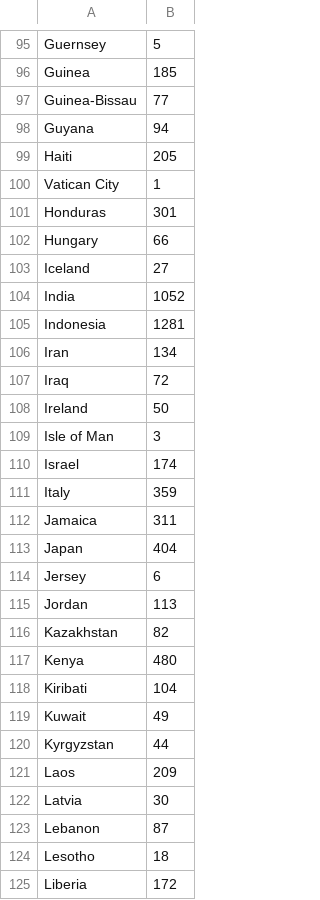
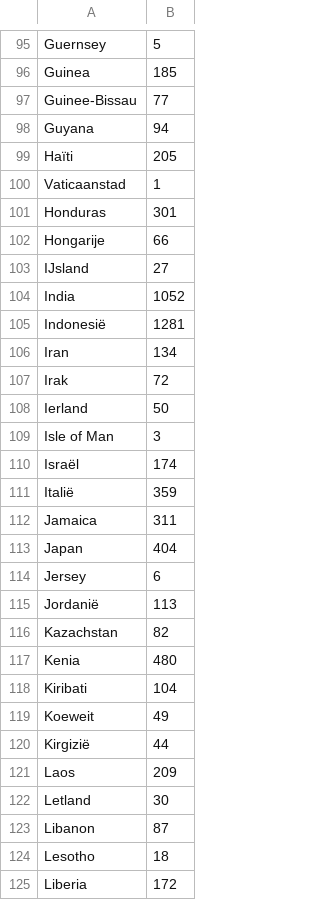
Before and after one commit to raspberrypilearning/mapping-data, a CSV file: nl-NL/code/mapping_data_carbon_data/species.csv, drawn as a sheet; only a part is shown, gaps mark what is left out; the diff covers the shown part only.

Commit message:
New translations species.csv (Dutch)

```diff
--- a/nl-NL/code/mapping_data_carbon_data/species.csv
+++ b/nl-NL/code/mapping_data_carbon_data/species.csv
@@ -96,17 +96,17 @@
 "Guinea","185"
-"Guinea-Bissau","77"
+"Guinee-Bissau","77"
 "Guyana","94"
-"Haiti","205"
-"Vatican City","1"
+"Haïti","205"
+"Vaticaanstad","1"
 "Honduras","301"
-"Hungary","66"
-"Iceland","27"
+"Hongarije","66"
+"IJsland","27"
 "India","1052"
-"Indonesia","1281"
+"Indonesië","1281"
 "Iran","134"
-"Iraq","72"
-"Ireland","50"
+"Irak","72"
+"Ierland","50"
 "Isle of Man","3"
-"Israel","174"
-"Italy","359"
+"Israël","174"
+"Italië","359"
 "Jamaica","311"
@@ -114,11 +114,11 @@
 "Jersey","6"
-"Jordan","113"
-"Kazakhstan","82"
-"Kenya","480"
+"Jordanië","113"
+"Kazachstan","82"
+"Kenia","480"
 "Kiribati","104"
-"Kuwait","49"
-"Kyrgyzstan","44"
+"Koeweit","49"
+"Kirgizië","44"
 "Laos","209"
-"Latvia","30"
-"Lebanon","87"
+"Letland","30"
+"Libanon","87"
 "Lesotho","18"
```
Also changed, not shown: 112 edited cells elsewhere in this file.
